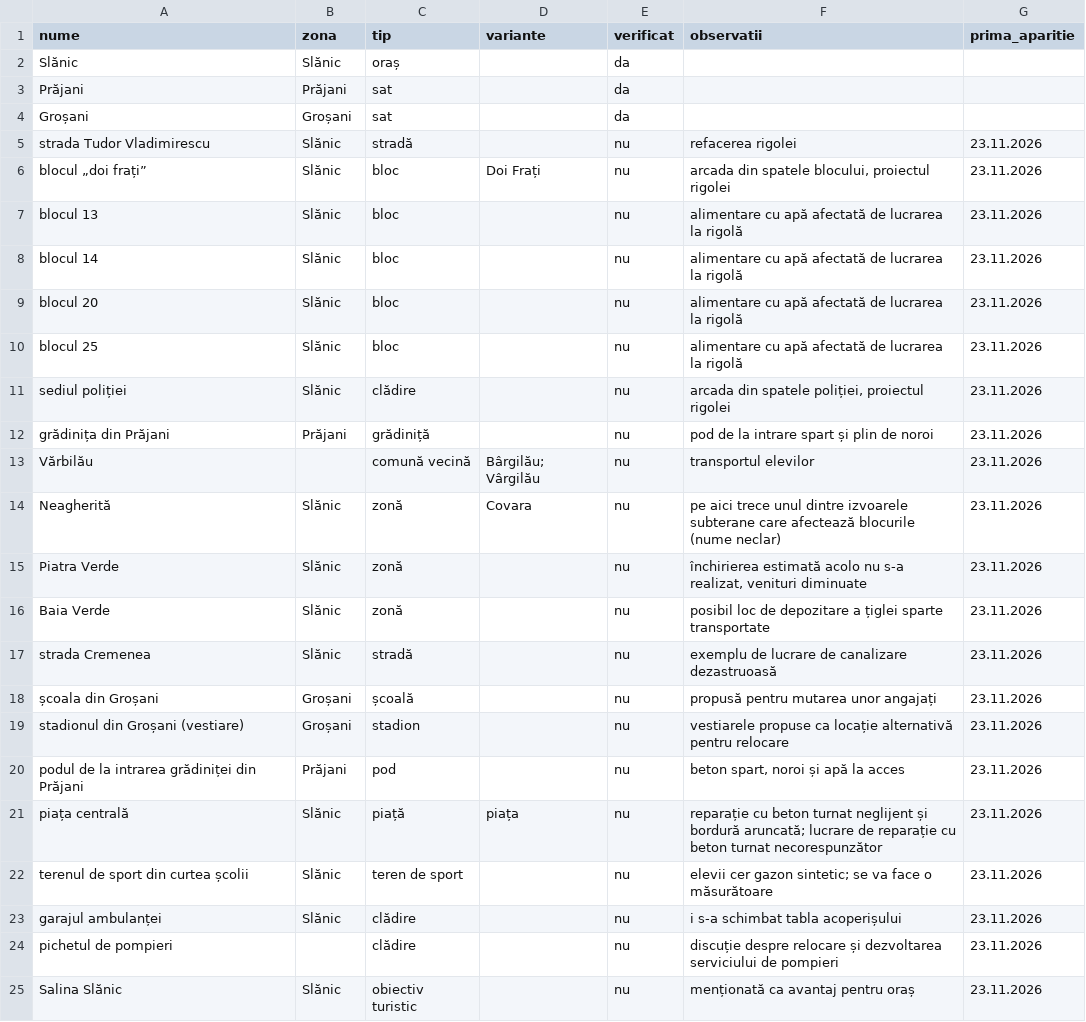
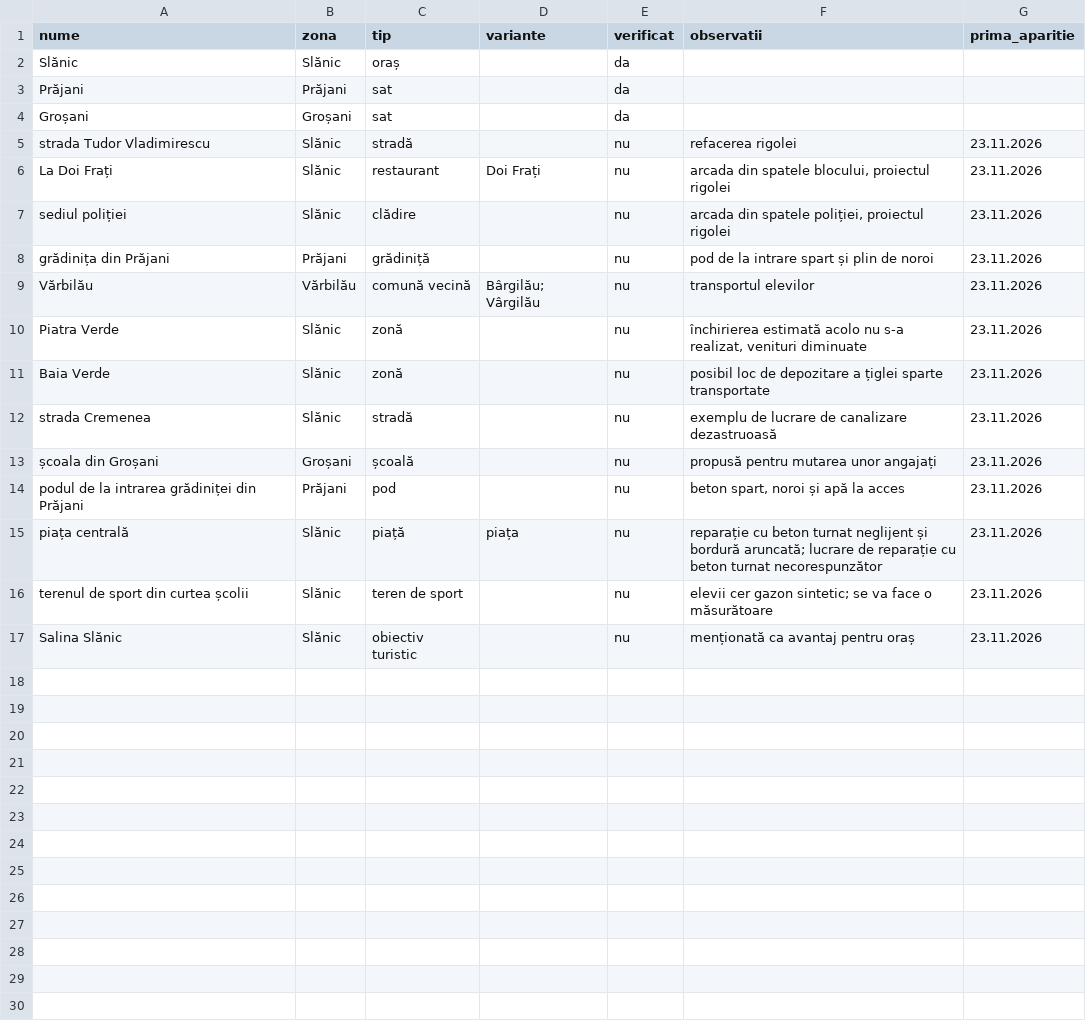
Before and after one commit to burny44/cl_auto, a CSV file: reference/locations.csv, drawn as a sheet.

```diff
--- a/reference/locations.csv
+++ b/reference/locations.csv
@@ -5,11 +5,6 @@ Groșani,Groșani,sat,,da,,
 strada Tudor Vladimirescu,Slănic,stradă,,nu,refacerea rigolei,23.11.2026
-blocul „doi frați”,Slănic,bloc,Doi Frați,nu,"arcada din spatele blocului, proiectul rigolei",23.11.2026
-blocul 13,Slănic,bloc,,nu,alimentare cu apă afectată de lucrarea la rigolă,23.11.2026
-blocul 14,Slănic,bloc,,nu,alimentare cu apă afectată de lucrarea la rigolă,23.11.2026
-blocul 20,Slănic,bloc,,nu,alimentare cu apă afectată de lucrarea la rigolă,23.11.2026
-blocul 25,Slănic,bloc,,nu,alimentare cu apă afectată de lucrarea la rigolă,23.11.2026
+La Doi Frați,Slănic,restaurant,Doi Frați,nu,"arcada din spatele blocului, proiectul rigolei",23.11.2026
 sediul poliției,Slănic,clădire,,nu,"arcada din spatele poliției, proiectul rigolei",23.11.2026
 grădinița din Prăjani,Prăjani,grădiniță,,nu,pod de la intrare spart și plin de noroi,23.11.2026
-Vărbilău,,comună vecină,Bârgilău; Vârgilău,nu,transportul elevilor,23.11.2026
-Neagherită,Slănic,zonă,Covara,nu,pe aici trece unul dintre izvoarele subterane care afectează blocurile (nume neclar),23.11.2026
+Vărbilău,Vărbilău,comună vecină,Bârgilău; Vârgilău,nu,transportul elevilor,23.11.2026
 Piatra Verde,Slănic,zonă,,nu,"închirierea estimată acolo nu s-a realizat, venituri diminuate",23.11.2026
@@ -18,3 +13,2 @@ strada Cremenea,Slănic,stradă,,nu,exemplu de lucrare de canalizare dezastruoas
 școala din Groșani,Groșani,școală,,nu,propusă pentru mutarea unor angajați,23.11.2026
-stadionul din Groșani (vestiare),Groșani,stadion,,nu,vestiarele propuse ca locație alternativă pentru relocare,23.11.2026
 podul de la intrarea grădiniței din Prăjani,Prăjani,pod,,nu,"beton spart, noroi și apă la acces",23.11.2026
@@ -22,4 +16,2 @@ piața centrală,Slănic,piață,piața,nu,reparație cu beton turnat neglijent
 terenul de sport din curtea școlii,Slănic,teren de sport,,nu,elevii cer gazon sintetic; se va face o măsurătoare,23.11.2026
-garajul ambulanței,Slănic,clădire,,nu,i s-a schimbat tabla acoperișului,23.11.2026
-pichetul de pompieri,,clădire,,nu,discuție despre relocare și dezvoltarea serviciului de pompieri,23.11.2026
 Salina Slănic,Slănic,obiectiv turistic,,nu,menționată ca avantaj pentru oraș,23.11.2026
```
Also changed, not shown: reference/organizations.csv, 1 other file.
